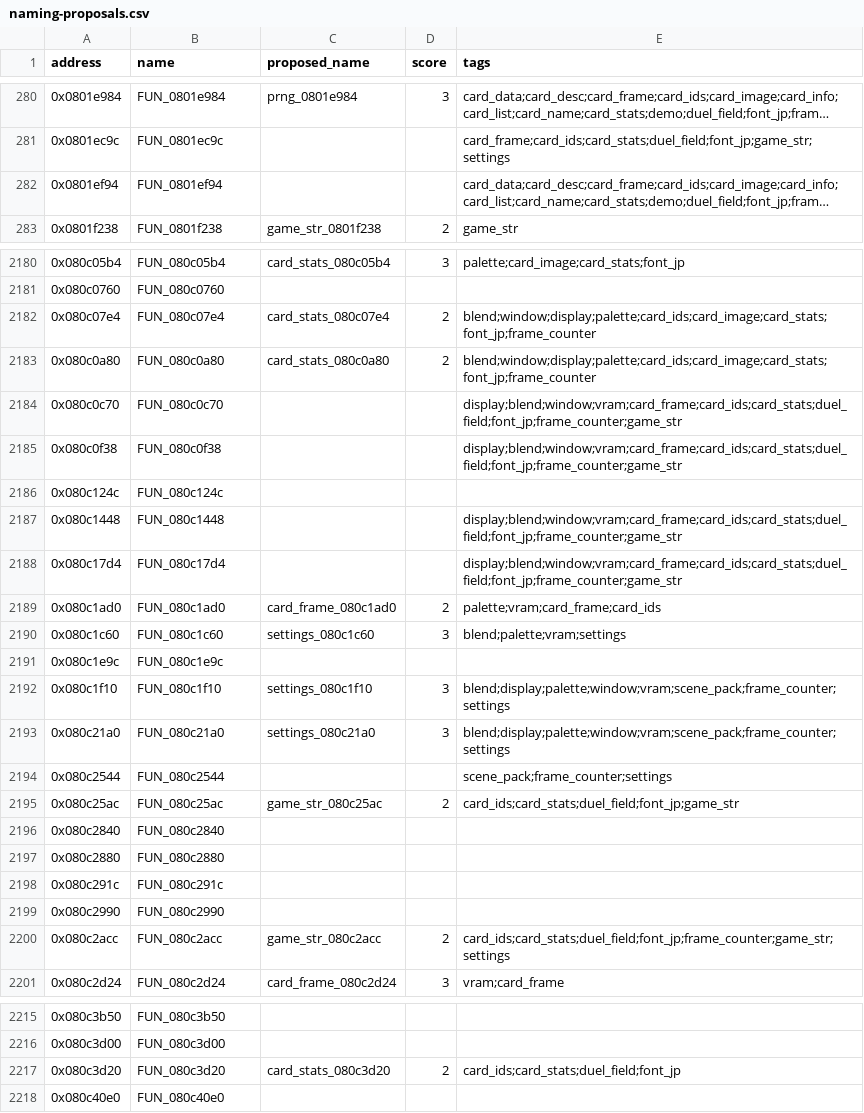
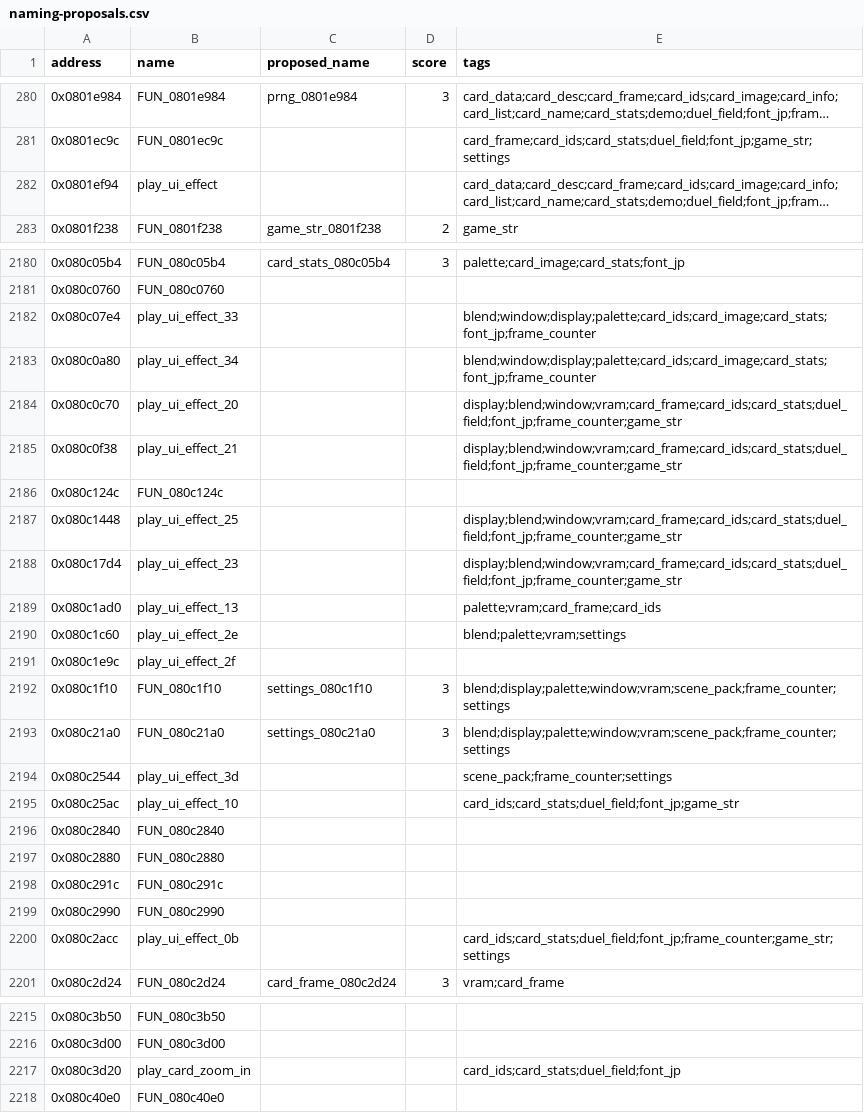
Before and after one commit to yusjoel/yugioh-ex2006-re, a CSV file: doc/dev/naming-proposals.csv, drawn as a sheet; only a part is shown, gaps mark what is left out; long unchanged cells end in …; the diff covers the shown part only; the diff names each change by its address in the sheet, - before the commit and + after, or states it on an @@ line.

```diff
--- a/doc/dev/naming-proposals.csv
+++ b/doc/dev/naming-proposals.csv
-B282 (name): FUN_0801ef94
+B282 (name): play_ui_effect
-B2182 (name): FUN_080c07e4
+B2182 (name): play_ui_effect_33
-C2182 (proposed_name): card_stats_080c07e4
+C2182 (proposed_name): (empty)
-D2182:D2183 (score): 2
+D2182:D2183 (score): (empty)
-B2183 (name): FUN_080c0a80
+B2183 (name): play_ui_effect_34
-C2183 (proposed_name): card_stats_080c0a80
+C2183 (proposed_name): (empty)
-B2184 (name): FUN_080c0c70
+B2184 (name): play_ui_effect_20
-B2185 (name): FUN_080c0f38
+B2185 (name): play_ui_effect_21
-B2187 (name): FUN_080c1448
+B2187 (name): play_ui_effect_25
-B2188 (name): FUN_080c17d4
+B2188 (name): play_ui_effect_23
-B2189 (name): FUN_080c1ad0
+B2189 (name): play_ui_effect_13
-C2189 (proposed_name): card_frame_080c1ad0
+C2189 (proposed_name): (empty)
-D2189 (score): 2
+D2189 (score): (empty)
-B2190 (name): FUN_080c1c60
+B2190 (name): play_ui_effect_2e
-C2190 (proposed_name): settings_080c1c60
+C2190 (proposed_name): (empty)
-D2190 (score): 3
+D2190 (score): (empty)
-B2191 (name): FUN_080c1e9c
+B2191 (name): play_ui_effect_2f
-B2194 (name): FUN_080c2544
+B2194 (name): play_ui_effect_3d
-B2195 (name): FUN_080c25ac
+B2195 (name): play_ui_effect_10
-C2195 (proposed_name): game_str_080c25ac
+C2195 (proposed_name): (empty)
-D2195 (score): 2
+D2195 (score): (empty)
-B2200 (name): FUN_080c2acc
+B2200 (name): play_ui_effect_0b
-C2200 (proposed_name): game_str_080c2acc
+C2200 (proposed_name): (empty)
-D2200 (score): 2
+D2200 (score): (empty)
-B2217 (name): FUN_080c3d20
+B2217 (name): play_card_zoom_in
-C2217 (proposed_name): card_stats_080c3d20
+C2217 (proposed_name): (empty)
-D2217 (score): 2
+D2217 (score): (empty)
```
Also changed, not shown: 32 edited cells elsewhere in this file, 6 other files.
